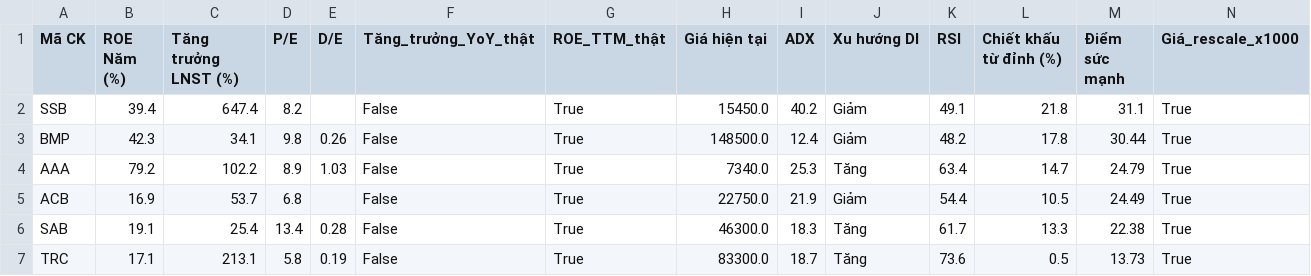
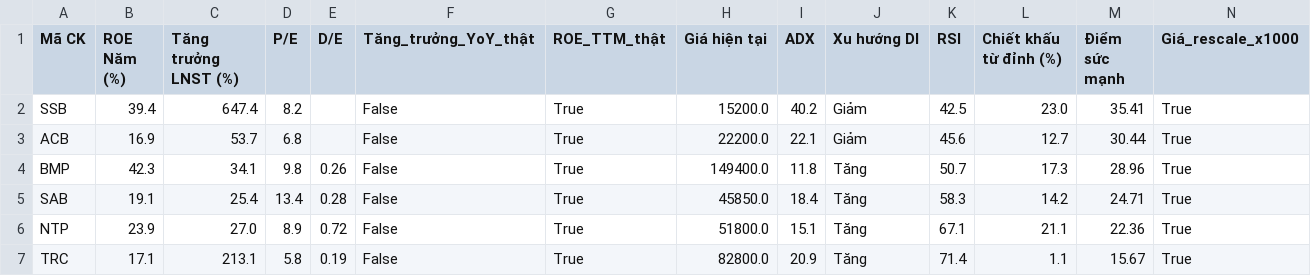
Before and after one commit to tungchisofft/chung-khoan, a CSV file: Bao_cao_B4_Final.csv, drawn as a sheet.

```diff
--- a/Bao_cao_B4_Final.csv
+++ b/Bao_cao_B4_Final.csv
@@ -1,7 +1,7 @@
 Mã CK,ROE Năm (%),Tăng trưởng LNST (%),P/E,D/E,Tăng_trưởng_YoY_thật,ROE_TTM_thật,Giá hiện tại,ADX,Xu hướng DI,RSI,Chiết khấu từ đỉnh (%),Điểm sức mạnh,Giá_rescale_x1000
-SSB,39.4,647.4,8.2,,False,True,15450.0,40.2,Giảm,49.1,21.8,31.1,True
-BMP,42.3,34.1,9.8,0.26,False,True,148500.0,12.4,Giảm,48.2,17.8,30.44,True
-AAA,79.2,102.2,8.9,1.03,False,True,7340.0,25.3,Tăng,63.4,14.7,24.79,True
-ACB,16.9,53.7,6.8,,False,True,22750.0,21.9,Giảm,54.4,10.5,24.49,True
-SAB,19.1,25.4,13.4,0.28,False,True,46300.0,18.3,Tăng,61.7,13.3,22.38,True
-TRC,17.1,213.1,5.8,0.19,False,True,83300.0,18.7,Tăng,73.6,0.5,13.73,True
+SSB,39.4,647.4,8.2,,False,True,15200.0,40.2,Giảm,42.5,23.0,35.41,True
+ACB,16.9,53.7,6.8,,False,True,22200.0,22.1,Giảm,45.6,12.7,30.44,True
+BMP,42.3,34.1,9.8,0.26,False,True,149400.0,11.8,Tăng,50.7,17.3,28.96,True
+SAB,19.1,25.4,13.4,0.28,False,True,45850.0,18.4,Tăng,58.3,14.2,24.71,True
+NTP,23.9,27.0,8.9,0.72,False,True,51800.0,15.1,Tăng,67.1,21.1,22.36,True
+TRC,17.1,213.1,5.8,0.19,False,True,82800.0,20.9,Tăng,71.4,1.1,15.67,True
```
Also changed, not shown: Bao_cao_B3.csv, Bao_cao_vang.csv, 3 other files.
